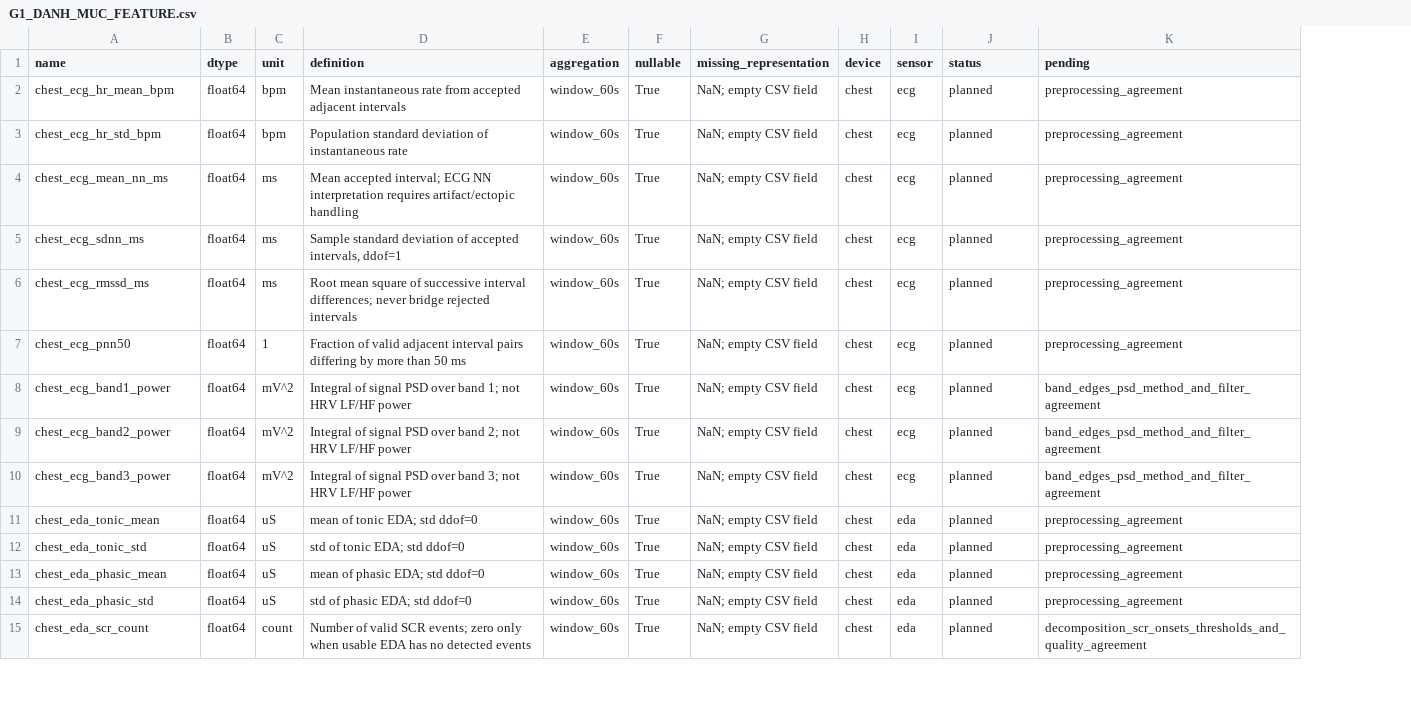
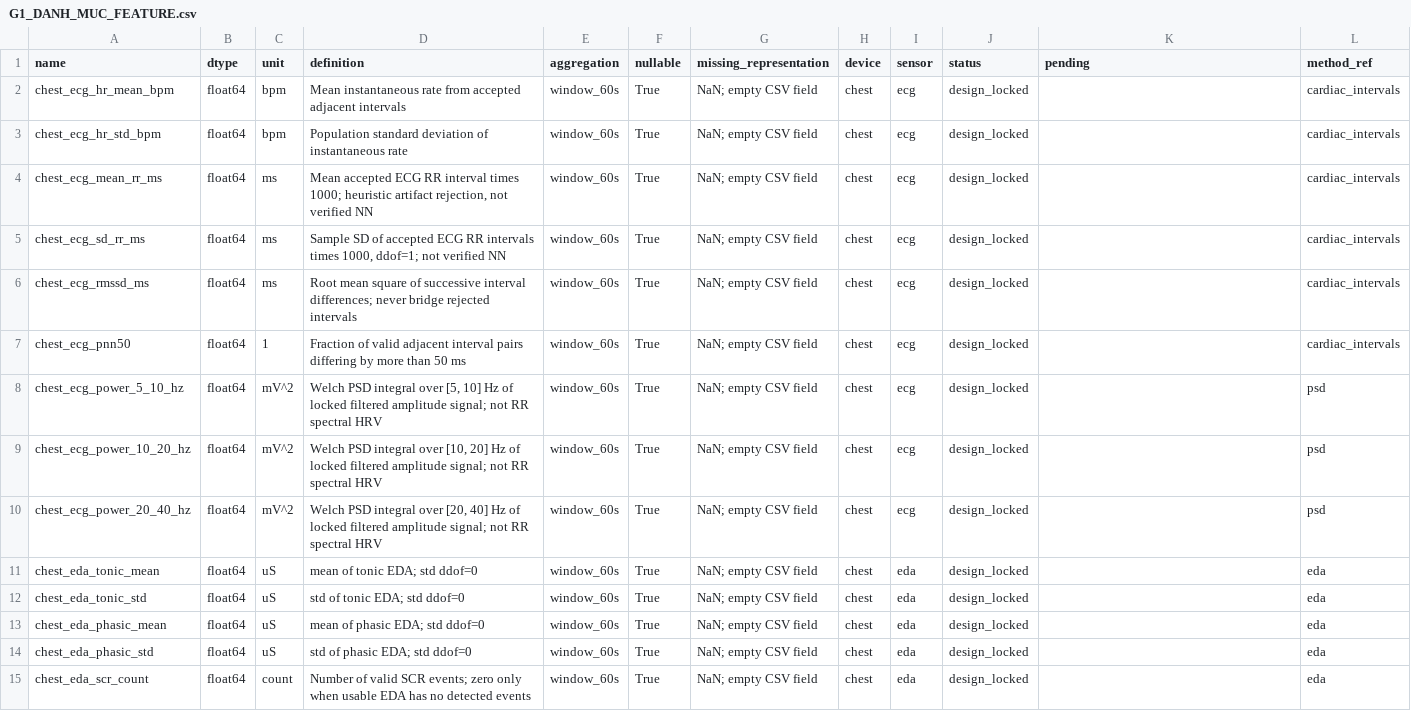
Before and after one commit to thaitran14072006/SGU26_Group09_Machine_Learning, a CSV file: wesad-stress-detection/docs/G1_DANH_MUC_FEATURE.csv, drawn as a sheet; only a part is shown; the diff covers the shown part only; the diff names each change by its address in the sheet, - before the commit and + after, or states it on an @@ line.

```diff
--- a/wesad-stress-detection/docs/G1_DANH_MUC_FEATURE.csv
+++ b/wesad-stress-detection/docs/G1_DANH_MUC_FEATURE.csv
+column L (method_ref), rows 2-15: cardiac_intervals | cardiac_intervals | cardiac_intervals | cardiac_intervals | cardiac_intervals | cardiac_intervals | psd | psd | psd | eda | eda | eda | eda | eda
-J2:J15 (status): planned
+J2:J15 (status): design_locked
-K2:K7 (pending): preprocessing_agreement
+K2:K7 (pending): (empty)
-A4 (name): chest_ecg_mean_nn_ms
+A4 (name): chest_ecg_mean_rr_ms
-D4 (definition): Mean accepted interval; ECG NN interpretation requires artifact/ectopic handling
+D4 (definition): Mean accepted ECG RR interval times 1000; heuristic artifact rejection, not verified NN
-A5 (name): chest_ecg_sdnn_ms
+A5 (name): chest_ecg_sd_rr_ms
-D5 (definition): Sample standard deviation of accepted intervals, ddof=1
+D5 (definition): Sample SD of accepted ECG RR intervals times 1000, ddof=1; not verified NN
-A8 (name): chest_ecg_band1_power
+A8 (name): chest_ecg_power_5_10_hz
-D8 (definition): Integral of signal PSD over band 1; not HRV LF/HF power
+D8 (definition): Welch PSD integral over [5, 10] Hz of locked filtered amplitude signal; not RR spectral HRV
-K8:K10 (pending): band_edges_psd_method_and_filter_agreement
+K8:K10 (pending): (empty)
-A9 (name): chest_ecg_band2_power
+A9 (name): chest_ecg_power_10_20_hz
-D9 (definition): Integral of signal PSD over band 2; not HRV LF/HF power
+D9 (definition): Welch PSD integral over [10, 20] Hz of locked filtered amplitude signal; not RR spectral HRV
-A10 (name): chest_ecg_band3_power
+A10 (name): chest_ecg_power_20_40_hz
-D10 (definition): Integral of signal PSD over band 3; not HRV LF/HF power
+D10 (definition): Welch PSD integral over [20, 40] Hz of locked filtered amplitude signal; not RR spectral HRV
-K11:K14 (pending): preprocessing_agreement
+K11:K14 (pending): (empty)
-K15 (pending): decomposition_scr_onsets_thresholds_and_quality_agreement
+K15 (pending): (empty)
```
Also changed, not shown: 115 edited cells elsewhere in this file, 4 other files.
